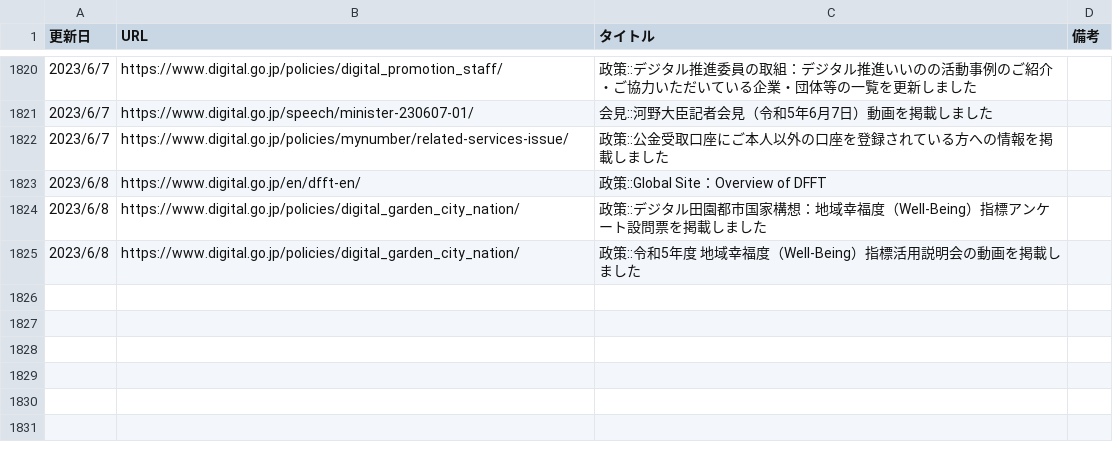
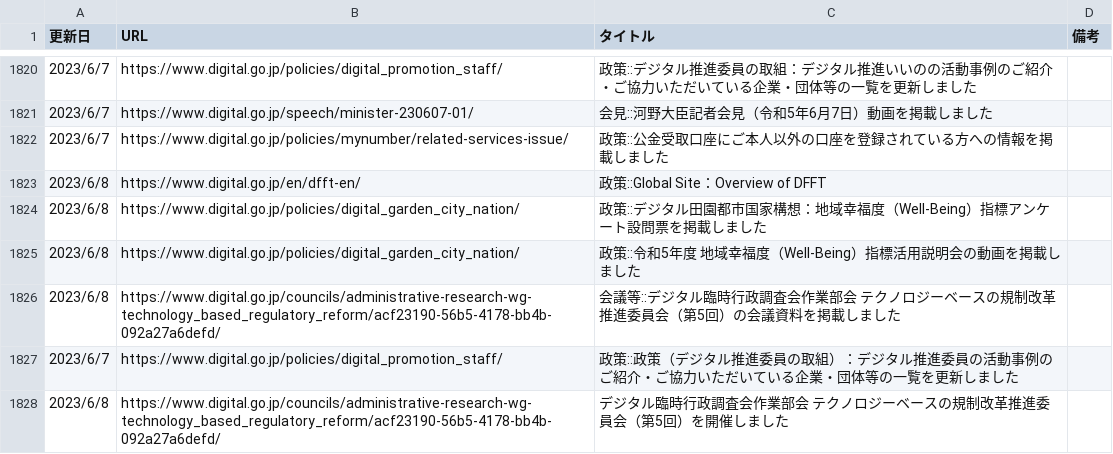
Before and after one commit to c-3lab/jp-go-digital-news, a CSV file: jp-go-digital-news-news.csv, drawn as a sheet; only a part is shown, gaps mark what is left out; the diff names each change by its address in the sheet, - before the commit and + after, or states it on an @@ line.

```diff
--- a/jp-go-digital-news-news.csv
+++ b/jp-go-digital-news-news.csv
+row 1826: 2023/6/8 | https://www.digital.go.jp/councils/administrative-research-wg-technology_based_regulatory_reform/acf23190-56b5-4178-bb4b-092a27a6defd/ | 会議等::デジタル臨時行政調査会作業部会 テクノロジーベースの規制改革推進委員会（第5回）の会議資料を掲載しました
+row 1827: 2023/6/7 | https://www.digital.go.jp/policies/digital_promotion_staff/ | 政策::政策（デジタル推進委員の取組）：デジタル推進委員の活動事例のご紹介・ご協力いただいている企業・団体等の一覧を更新しました
+row 1828: 2023/6/8 | https://www.digital.go.jp/councils/administrative-research-wg-technology_based_regulatory_reform/acf23190-56b5-4178-bb4b-092a27a6defd/ | デジタル臨時行政調査会作業部会 テクノロジーベースの規制改革推進委員会（第5回）を開催しました
```
Also changed, not shown: jp-go-cfa-news-news.csv, jp-go-digital-news-meeting.csv.
